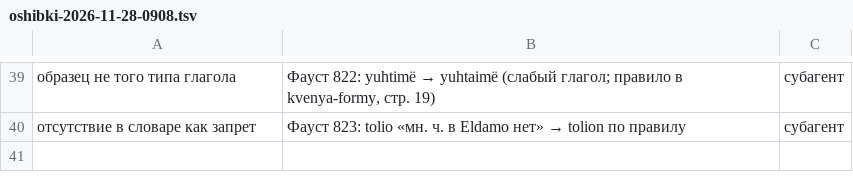
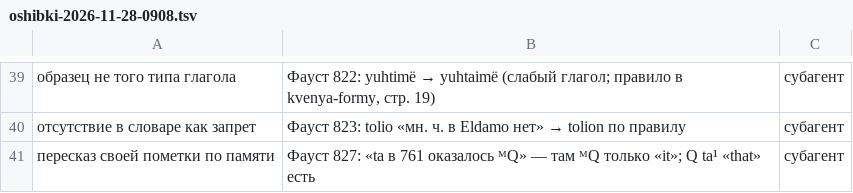
Before and after one commit to Ranatar/diarai, a TSV file: proekty/rody-oshibok/oshibki-2026-11-28-0908.tsv, drawn as a sheet; only a part is shown, gaps mark what is left out.

Commit message:
Фауст 826–827 проверен

```diff
--- a/proekty/rody-oshibok/oshibki-2026-11-28-0908.tsv
+++ b/proekty/rody-oshibok/oshibki-2026-11-28-0908.tsv
@@ -40 +40,2 @@
 отсутствие в словаре как запрет	Фауст 823: tolio «мн. ч. в Eldamo нет» → tolion по правилу	субагент
+пересказ своей пометки по памяти	Фауст 827: «ta в 761 оказалось ᴹQ» — там ᴹQ только «it»; Q ta¹ «that» есть	субагент
```
Also changed, not shown: 2 other files.
